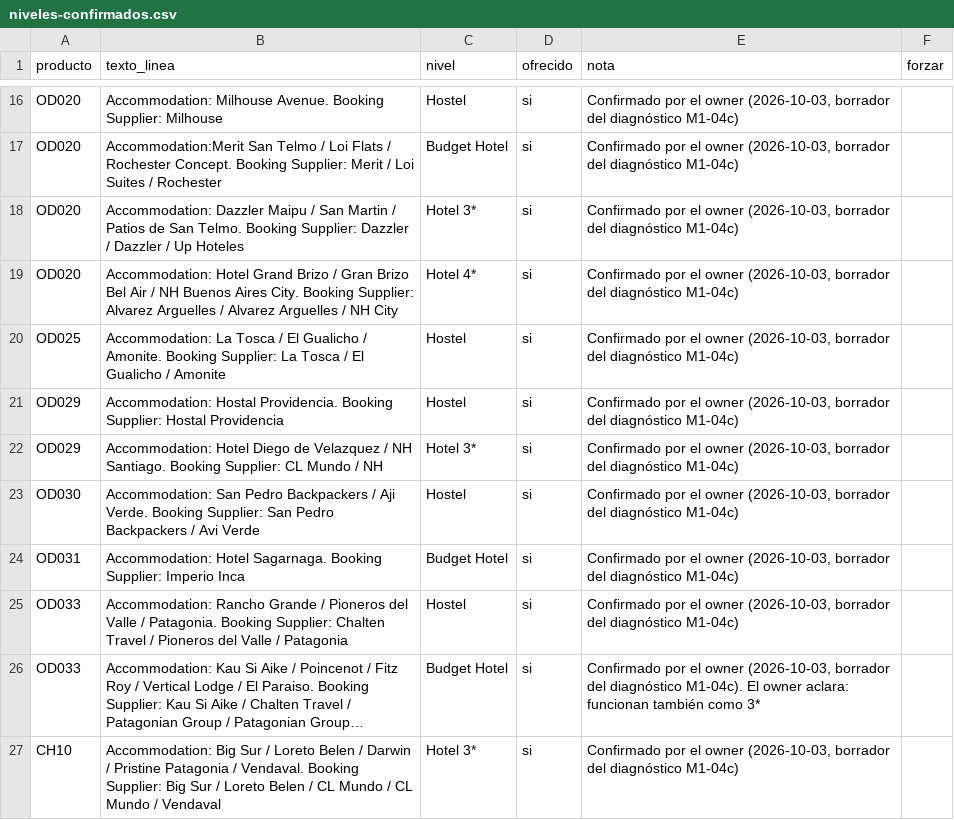
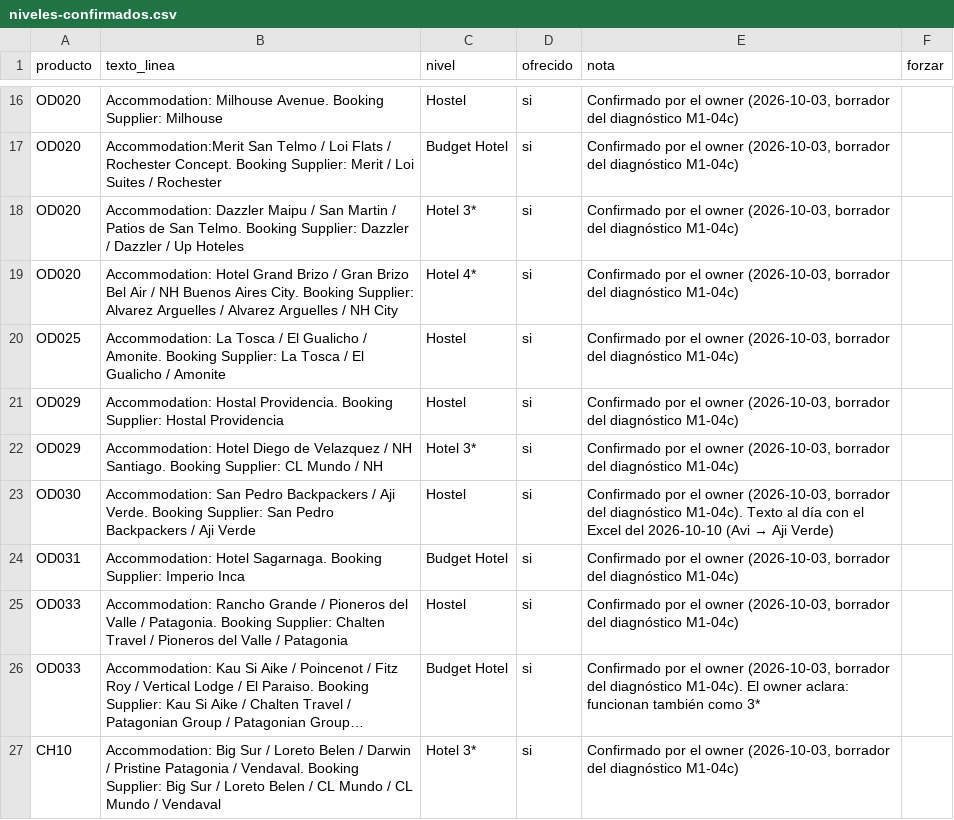
Before and after one commit to cristiancalomarde-dot/Automatizacion, a CSV file: data/niveles-confirmados.csv, drawn as a sheet; only a part is shown, gaps mark what is left out; long unchanged cells end in ….

```diff
--- a/data/niveles-confirmados.csv
+++ b/data/niveles-confirmados.csv
@@ -22,3 +22,3 @@ OD029,Accommodation: Hostal Providencia. Booking Supplier: Hostal Providencia,Ho
 OD029,Accommodation: Hotel Diego de Velazquez / NH Santiago. Booking Supplier: CL Mundo / NH,Hotel 3*,si,"Confirmado por el owner (2026-10-03, borrador del diagnóstico M1-04c)",
-OD030,Accommodation: San Pedro Backpackers / Aji Verde. Booking Supplier: San Pedro Backpackers / Avi Verde,Hostel,si,"Confirmado por el owner (2026-10-03, borrador del diagnóstico M1-04c)",
+OD030,Accommodation: San Pedro Backpackers / Aji Verde. Booking Supplier: San Pedro Backpackers / Aji Verde,Hostel,si,"Confirmado por el owner (2026-10-03, borrador del diagnóstico M1-04c). Texto al día con el Excel del 2026-10-10 (Avi → Aji Verde)",
 OD031,Accommodation: Hotel Sagarnaga. Booking Supplier: Imperio Inca,Budget Hotel,si,"Confirmado por el owner (2026-10-03, borrador del diagnóstico M1-04c)",
```
Also changed, not shown: 2 other files.
